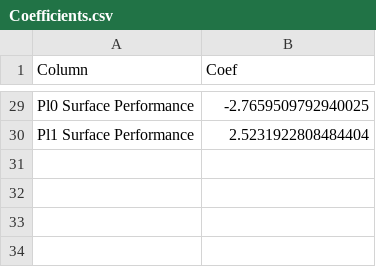
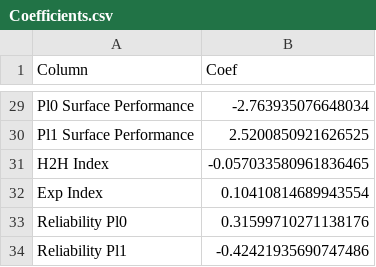
Before and after one commit to Tuscani-1/TennisAnalytics, a CSV file: wta/csv/Coefficients.csv, drawn as a sheet; only a part is shown, gaps mark what is left out; the diff covers the shown part only; the diff names each change by its address in the sheet, - before the commit and + after, or states it on an @@ line.

```diff
--- a/wta/csv/Coefficients.csv
+++ b/wta/csv/Coefficients.csv
-B29 (Coef): -2.7659509792940025
+B29 (Coef): -2.763935076648034
-B30 (Coef): 2.5231922808484404
+B30 (Coef): 2.5200850921626525
+row 31: H2H Index | -0.057033580961836465
+row 32: Exp Index | 0.10410814689943554
+row 33: Reliability Pl0 | 0.31599710271138176
+row 34: Reliability Pl1 | -0.42421935690747486
```
Also changed, not shown: 2 added rows, 2 removed rows and 25 edited cells elsewhere in this file, 3 other files.
